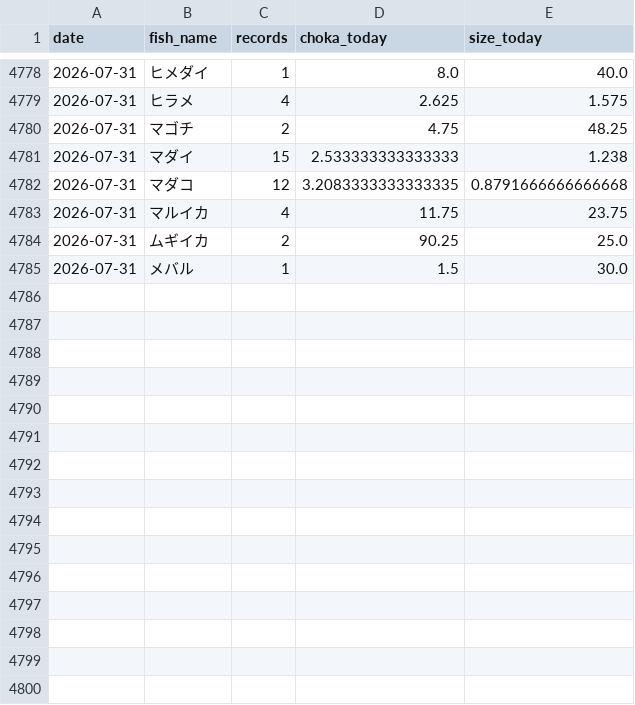
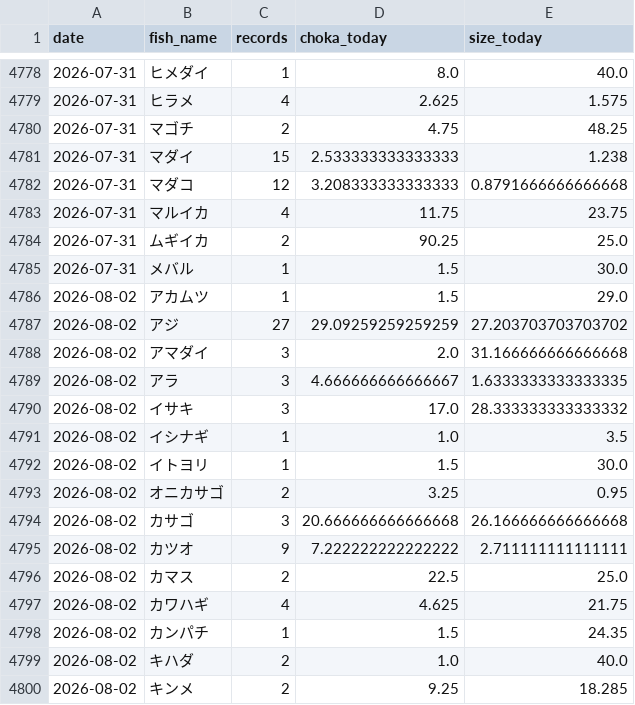
Before and after one commit to haradatakahiro/funaduri-tatiuo-auto, a CSV file: history/daily_metrics.csv, drawn as a sheet; only a part is shown, gaps mark what is left out; the diff covers the shown part only.

```diff
--- a/history/daily_metrics.csv
+++ b/history/daily_metrics.csv
@@ -4781,3 +4781,3 @@ date,fish_name,records,choka_today,size_today
 2026-07-31,マダイ,15,2.533333333333333,1.238
-2026-07-31,マダコ,12,3.2083333333333335,0.8791666666666668
+2026-07-31,マダコ,12,3.208333333333333,0.8791666666666668
 2026-07-31,マルイカ,4,11.75,23.75
@@ -4785 +4785,16 @@ date,fish_name,records,choka_today,size_today
 2026-07-31,メバル,1,1.5,30.0
+2026-08-02,アカムツ,1,1.5,29.0
+2026-08-02,アジ,27,29.09259259259259,27.203703703703702
+2026-08-02,アマダイ,3,2.0,31.166666666666668
+2026-08-02,アラ,3,4.666666666666667,1.6333333333333335
+2026-08-02,イサキ,3,17.0,28.333333333333332
+2026-08-02,イシナギ,1,1.0,3.5
+2026-08-02,イトヨリ,1,1.5,30.0
+2026-08-02,オニカサゴ,2,3.25,0.95
+2026-08-02,カサゴ,3,20.666666666666668,26.166666666666668
+2026-08-02,カツオ,9,7.222222222222222,2.711111111111111
+2026-08-02,カマス,2,22.5,25.0
+2026-08-02,カワハギ,4,4.625,21.75
+2026-08-02,カンパチ,1,1.5,24.35
+2026-08-02,キハダ,2,1.0,40.0
+2026-08-02,キンメ,2,9.25,18.285
```
Also changed, not shown: 17 added rows and 4 edited cells elsewhere in this file, 1 other file.
